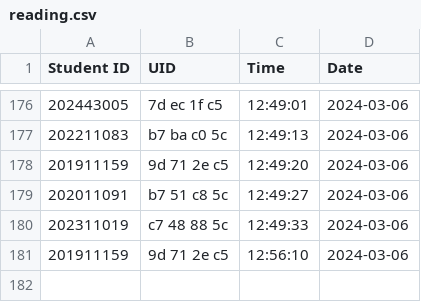
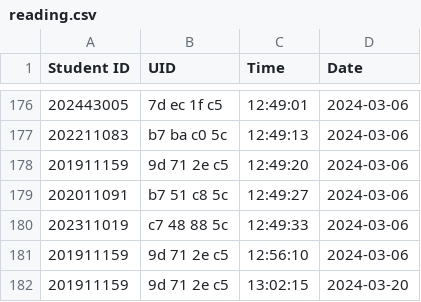
Before and after one commit to munjkim/rasberrypi_nfc, a CSV file: data/reading.csv, drawn as a sheet; only a part is shown, gaps mark what is left out; the diff names each change by its address in the sheet, - before the commit and + after, or states it on an @@ line.

```diff
--- a/data/reading.csv
+++ b/data/reading.csv
+row 182: 201911159 | 9d 71 2e c5 | 13:02:15 | 2024-03-20
```
Also changed, not shown: data/data.csv, 3 other files.
